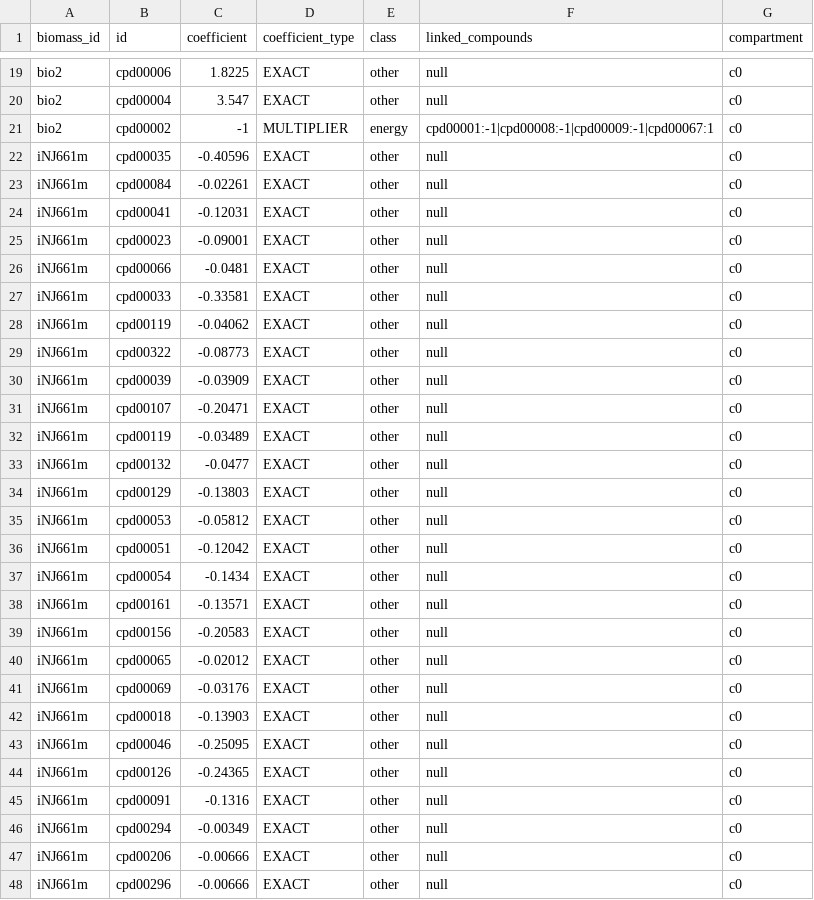
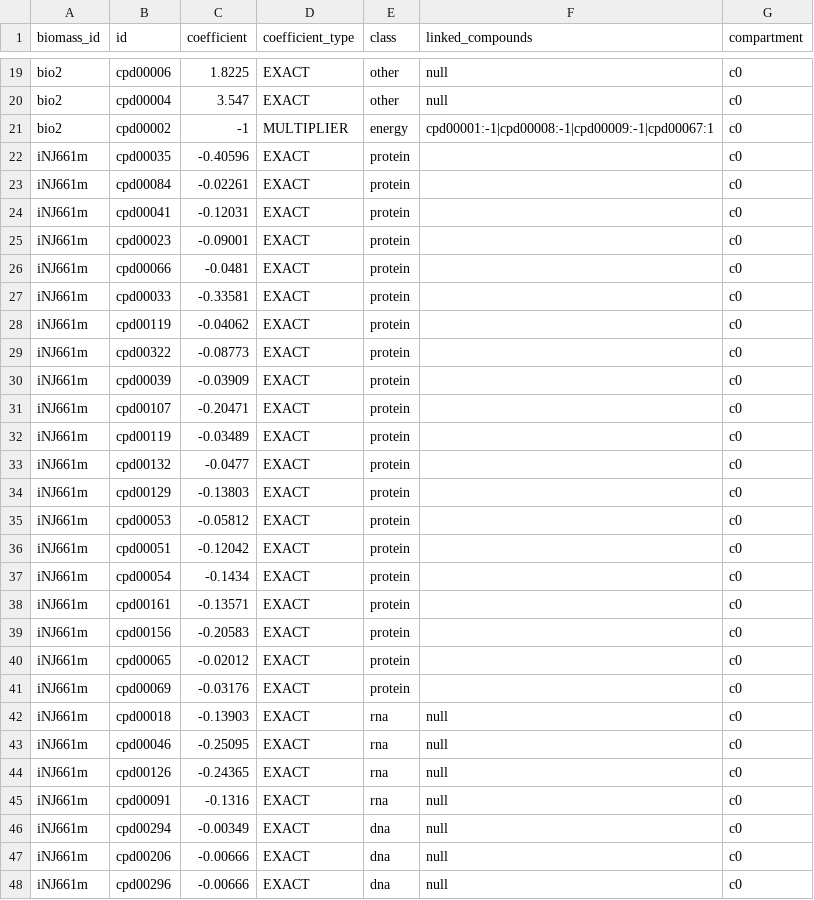
Before and after one commit to ModelSEED/ModelSEEDDatabase, a TSV file: Templates/Tuberculosis/BiomassCompounds.tsv, drawn as a sheet; only a part is shown, gaps mark what is left out; the diff covers the shown part only.

```diff
--- a/Templates/Tuberculosis/BiomassCompounds.tsv
+++ b/Templates/Tuberculosis/BiomassCompounds.tsv
@@ -21,28 +21,28 @@ bio2	cpd00004	3.547	EXACT	other	null	c0
 bio2	cpd00002	-1	MULTIPLIER	energy	cpd00001:-1|cpd00008:-1|cpd00009:-1|cpd00067:1	c0
-iNJ661m	cpd00035	-0.40596	EXACT	other	null	c0
-iNJ661m	cpd00084	-0.02261	EXACT	other	null	c0
-iNJ661m	cpd00041	-0.12031	EXACT	other	null	c0
-iNJ661m	cpd00023	-0.09001	EXACT	other	null	c0
-iNJ661m	cpd00066	-0.0481	EXACT	other	null	c0
-iNJ661m	cpd00033	-0.33581	EXACT	other	null	c0
-iNJ661m	cpd00119	-0.04062	EXACT	other	null	c0
-iNJ661m	cpd00322	-0.08773	EXACT	other	null	c0
-iNJ661m	cpd00039	-0.03909	EXACT	other	null	c0
-iNJ661m	cpd00107	-0.20471	EXACT	other	null	c0
-iNJ661m	cpd00119	-0.03489	EXACT	other	null	c0
-iNJ661m	cpd00132	-0.0477	EXACT	other	null	c0
-iNJ661m	cpd00129	-0.13803	EXACT	other	null	c0
-iNJ661m	cpd00053	-0.05812	EXACT	other	null	c0
-iNJ661m	cpd00051	-0.12042	EXACT	other	null	c0
-iNJ661m	cpd00054	-0.1434	EXACT	other	null	c0
-iNJ661m	cpd00161	-0.13571	EXACT	other	null	c0
-iNJ661m	cpd00156	-0.20583	EXACT	other	null	c0
-iNJ661m	cpd00065	-0.02012	EXACT	other	null	c0
-iNJ661m	cpd00069	-0.03176	EXACT	other	null	c0
-iNJ661m	cpd00018	-0.13903	EXACT	other	null	c0
-iNJ661m	cpd00046	-0.25095	EXACT	other	null	c0
-iNJ661m	cpd00126	-0.24365	EXACT	other	null	c0
-iNJ661m	cpd00091	-0.1316	EXACT	other	null	c0
-iNJ661m	cpd00294	-0.00349	EXACT	other	null	c0
-iNJ661m	cpd00206	-0.00666	EXACT	other	null	c0
-iNJ661m	cpd00296	-0.00666	EXACT	other	null	c0
+iNJ661m	cpd00035	-0.40596	EXACT	protein		c0
+iNJ661m	cpd00084	-0.02261	EXACT	protein		c0
+iNJ661m	cpd00041	-0.12031	EXACT	protein		c0
+iNJ661m	cpd00023	-0.09001	EXACT	protein		c0
+iNJ661m	cpd00066	-0.0481	EXACT	protein		c0
+iNJ661m	cpd00033	-0.33581	EXACT	protein		c0
+iNJ661m	cpd00119	-0.04062	EXACT	protein		c0
+iNJ661m	cpd00322	-0.08773	EXACT	protein		c0
+iNJ661m	cpd00039	-0.03909	EXACT	protein		c0
+iNJ661m	cpd00107	-0.20471	EXACT	protein		c0
+iNJ661m	cpd00119	-0.03489	EXACT	protein		c0
+iNJ661m	cpd00132	-0.0477	EXACT	protein		c0
+iNJ661m	cpd00129	-0.13803	EXACT	protein		c0
+iNJ661m	cpd00053	-0.05812	EXACT	protein		c0
+iNJ661m	cpd00051	-0.12042	EXACT	protein		c0
+iNJ661m	cpd00054	-0.1434	EXACT	protein		c0
+iNJ661m	cpd00161	-0.13571	EXACT	protein		c0
+iNJ661m	cpd00156	-0.20583	EXACT	protein		c0
+iNJ661m	cpd00065	-0.02012	EXACT	protein		c0
+iNJ661m	cpd00069	-0.03176	EXACT	protein		c0
+iNJ661m	cpd00018	-0.13903	EXACT	rna	null	c0
+iNJ661m	cpd00046	-0.25095	EXACT	rna	null	c0
+iNJ661m	cpd00126	-0.24365	EXACT	rna	null	c0
+iNJ661m	cpd00091	-0.1316	EXACT	rna	null	c0
+iNJ661m	cpd00294	-0.00349	EXACT	dna	null	c0
+iNJ661m	cpd00206	-0.00666	EXACT	dna	null	c0
+iNJ661m	cpd00296	-0.00666	EXACT	dna	null	c0
```
Also changed, not shown: 6 removed rows and 15 edited cells elsewhere in this file, 1 other file.
